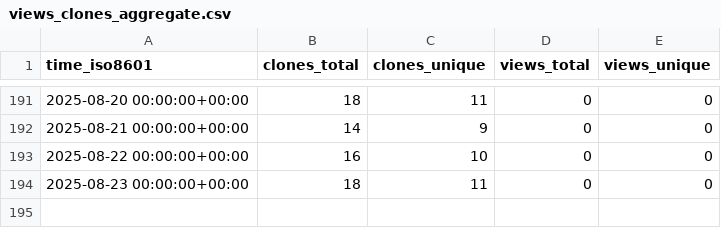
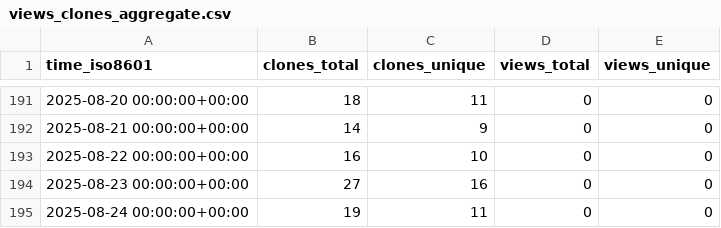
Before and after one commit to lulunac27a/github-stat, a CSV file: lulunac27a/lulunac27a/ghrs-data/views_clones_aggregate.csv, drawn as a sheet; only a part is shown, gaps mark what is left out.

```diff
--- a/lulunac27a/lulunac27a/ghrs-data/views_clones_aggregate.csv
+++ b/lulunac27a/lulunac27a/ghrs-data/views_clones_aggregate.csv
@@ -193,2 +193,3 @@ time_iso8601,clones_total,clones_unique,views_total,views_unique
 2025-08-22 00:00:00+00:00,16,10,0,0
-2025-08-23 00:00:00+00:00,18,11,0,0
+2025-08-23 00:00:00+00:00,27,16,0,0
+2025-08-24 00:00:00+00:00,19,11,0,0
```
Also changed, not shown: 1 other file.
